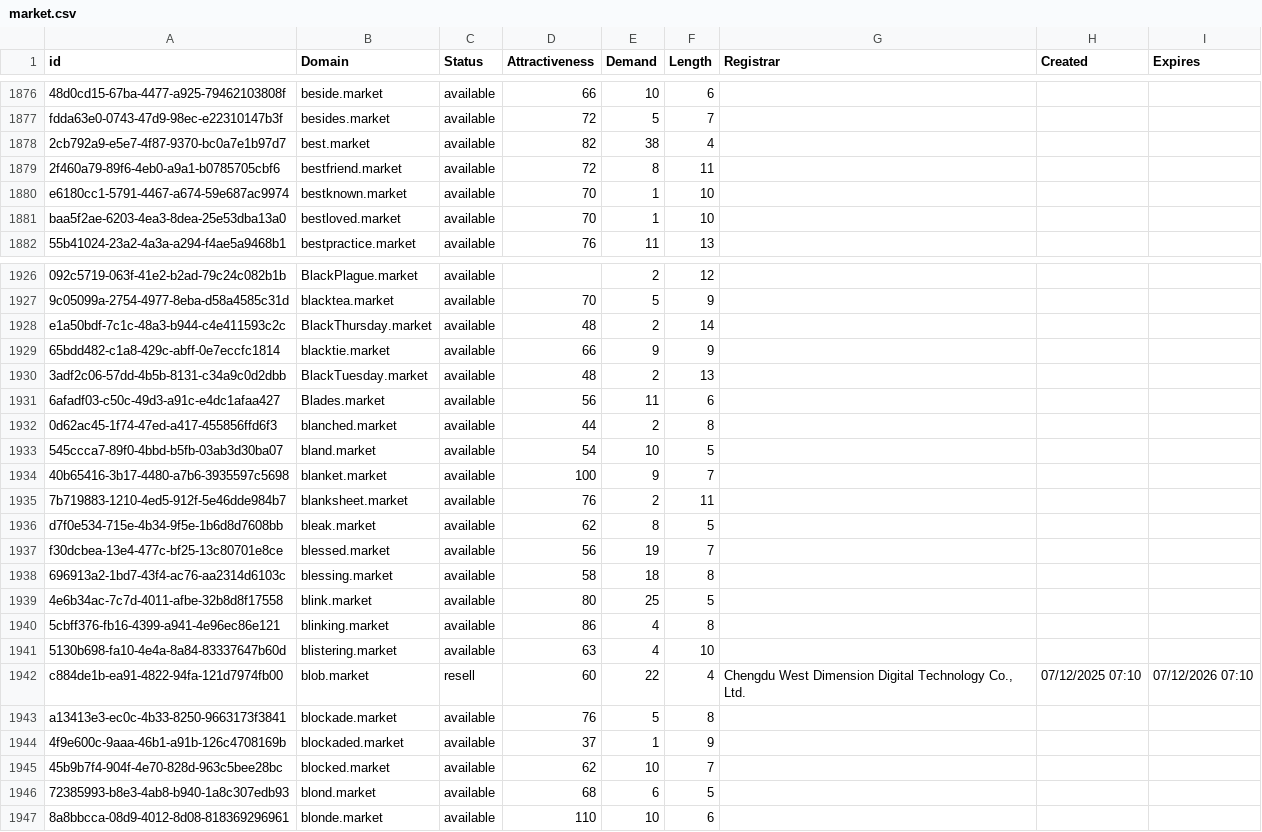
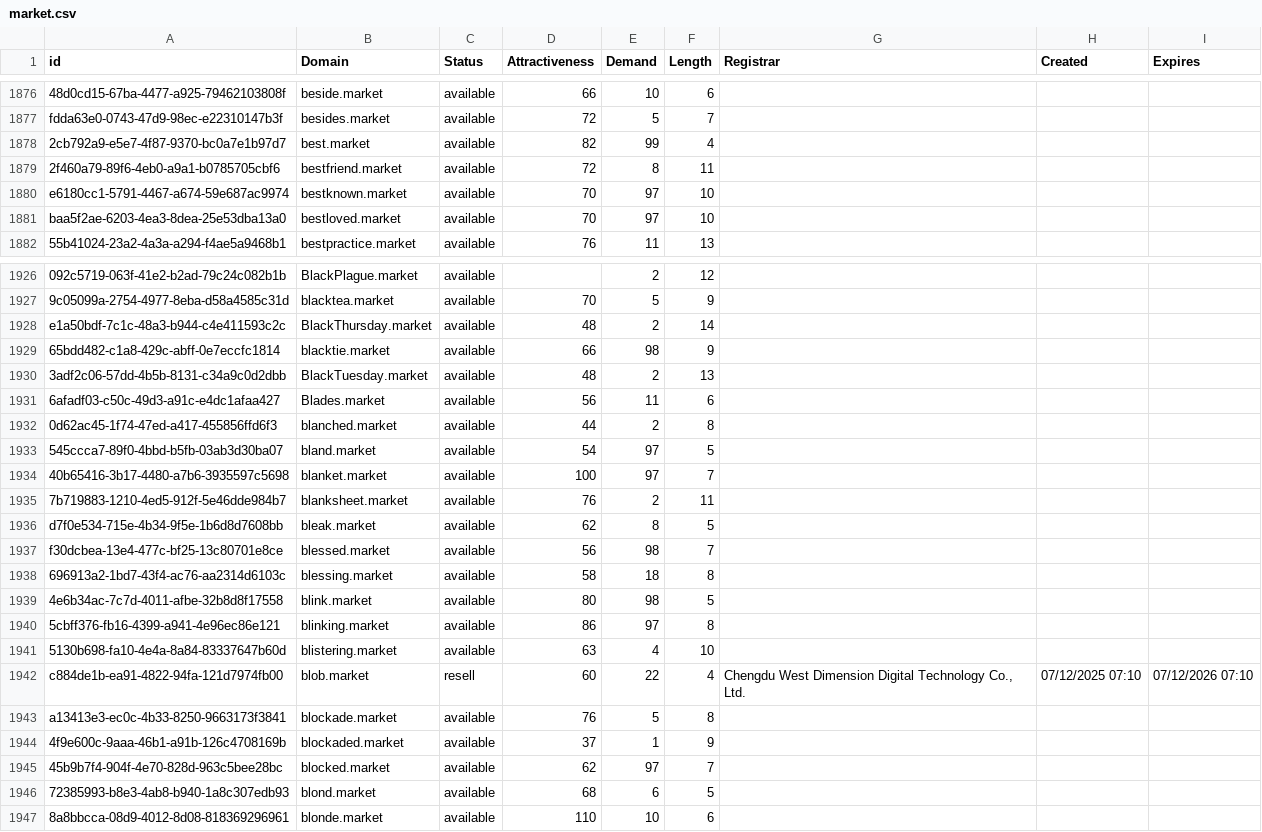
Before and after one commit to UniqueDomains/market-oneword-domains, a CSV file: market.csv, drawn as a sheet; only a part is shown, gaps mark what is left out; the diff covers the shown part only; the diff names each change by its address in the sheet, - before the commit and + after, or states it on an @@ line.

Commit message:
Domains update

```diff
--- a/market.csv
+++ b/market.csv
-E1878 (Demand): 38
+E1878 (Demand): 99
-E1880:E1881 (Demand): 1
+E1880:E1881 (Demand): 97
-E1929 (Demand): 9
+E1929 (Demand): 98
-E1933 (Demand): 10
+E1933 (Demand): 97
-E1934 (Demand): 9
+E1934 (Demand): 97
-E1937 (Demand): 19
+E1937 (Demand): 98
-E1939 (Demand): 25
+E1939 (Demand): 98
-E1940 (Demand): 4
+E1940 (Demand): 97
-E1945 (Demand): 10
+E1945 (Demand): 97
```
Also changed, not shown: 65 edited cells elsewhere in this file, 2 other files.
